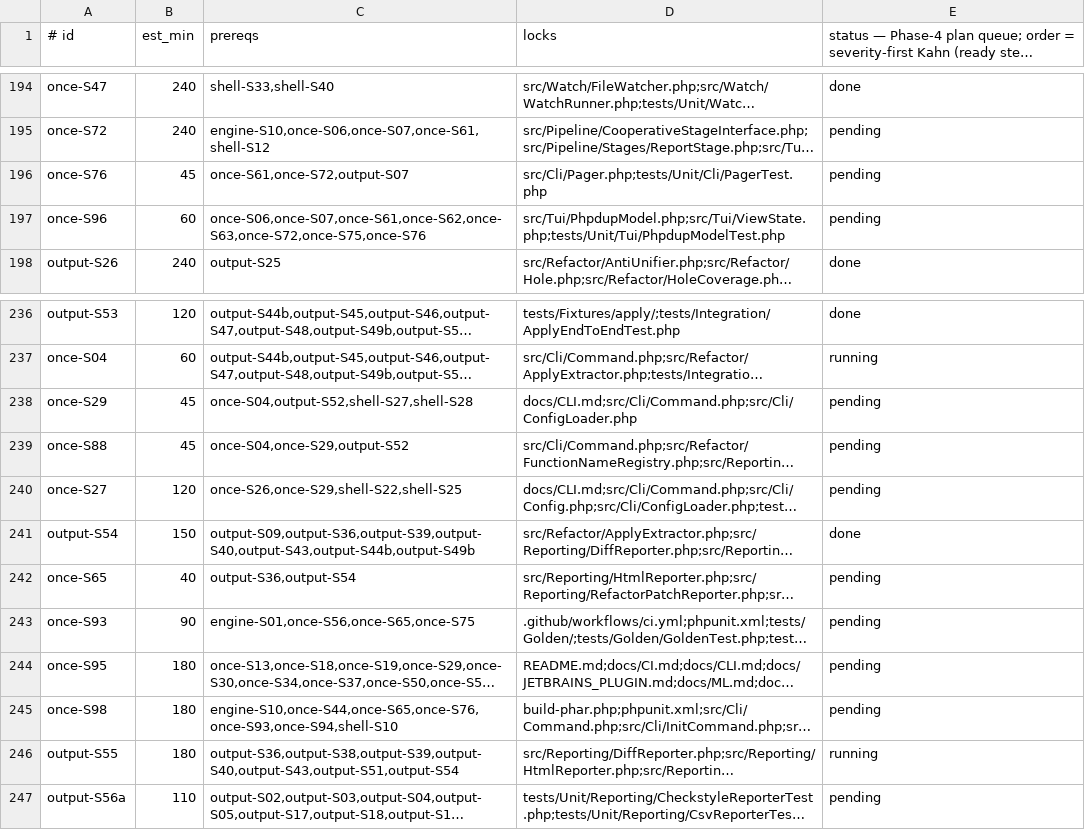
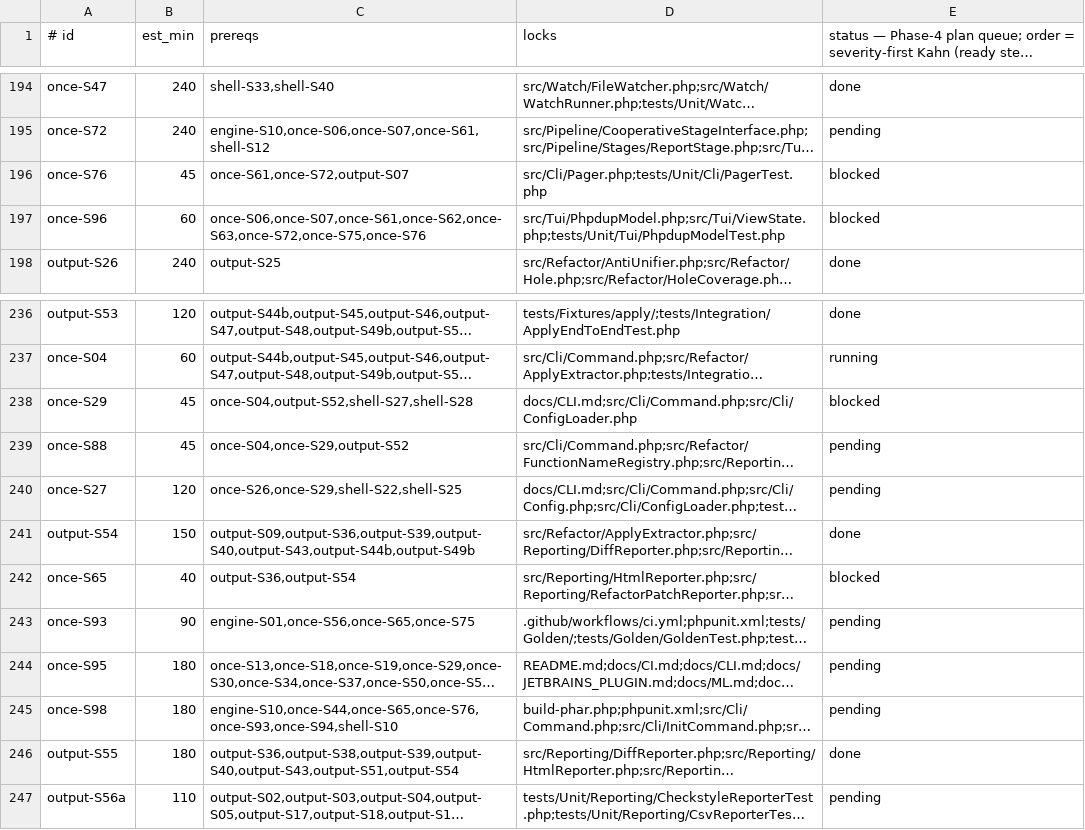
Before and after one commit to detain/php-dup-finder, a TSV file: plan_review.queue.tsv, drawn as a sheet; only a part is shown, gaps mark what is left out; long unchanged cells end in …; the diff names each change by its address in the sheet, - before the commit and + after, or states it on an @@ line.

Commit message:
orch: output-S55 closed (r1 CLEAN 12366B disk-gated)

```diff
--- a/plan_review.queue.tsv
+++ b/plan_review.queue.tsv
-E196:E197: pending
+E196:E197: blocked
-E238: pending
+E238: blocked
-E242: pending
+E242: blocked
-E246: running
+E246: done
```
